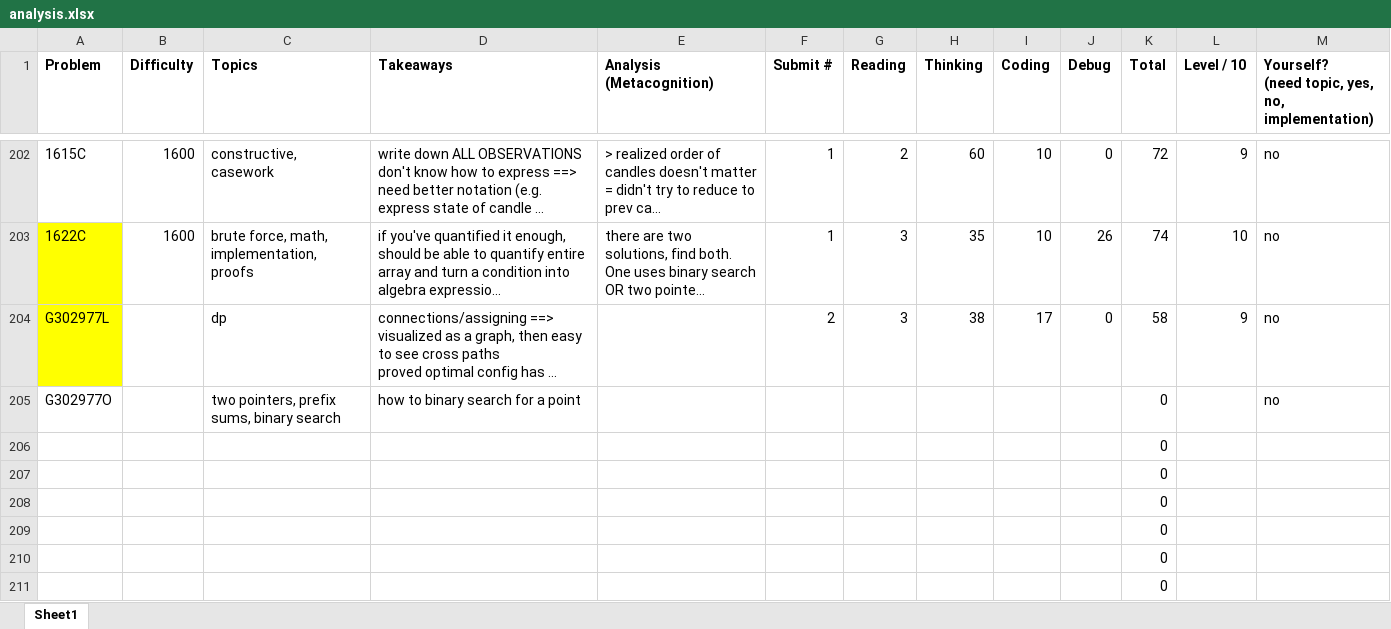
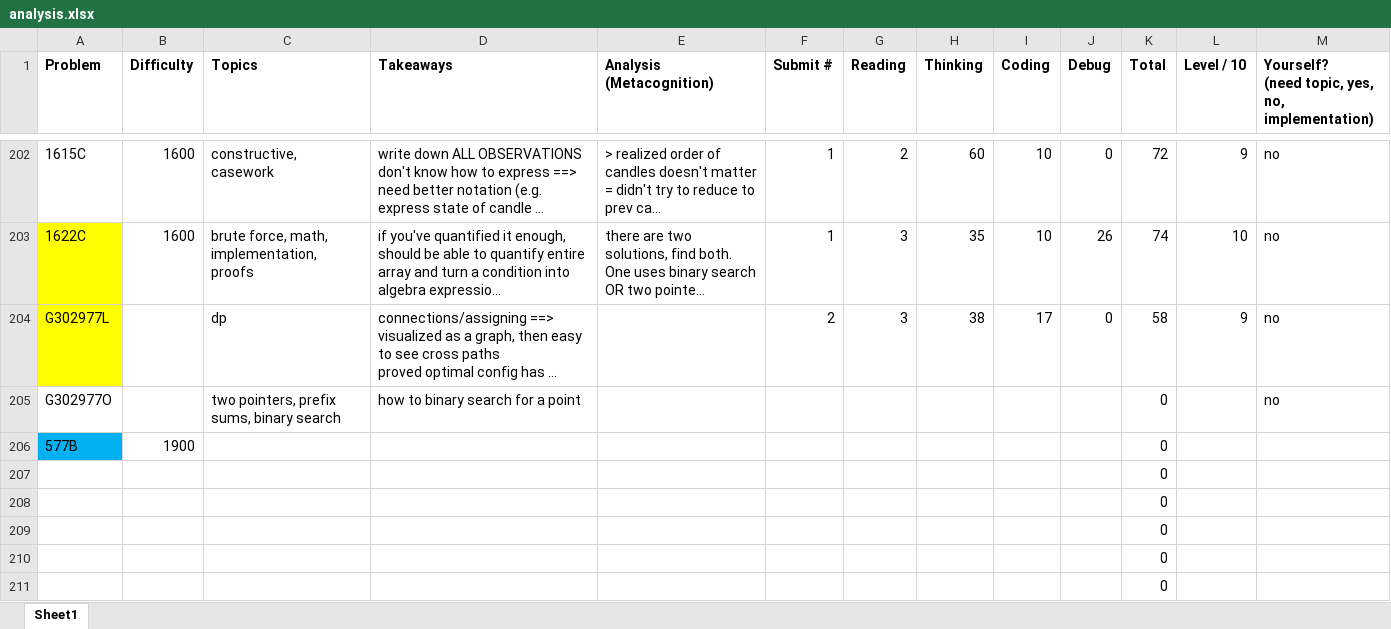
Before and after one commit to tfg1434/cp, an Excel workbook: analysis.xlsx, sheet Sheet1, drawn as a sheet; only a part is shown, gaps mark what is left out; long unchanged cells end in …; values as stored, in another font and other column widths than the file's, no borders; conditional formats not drawn; removed rows and columns are numbered as before the commit, all else as after; the diff names each change by its address in the sheet, - before the commit and + after, or states it on an @@ line.

Commit message:
577B

```diff
--- a/analysis.xlsx (sheet Sheet1)
+++ b/analysis.xlsx (sheet Sheet1)
-row 206:  |  |  |  |  |  |  |  |  |  | 0
+row 206: 577B | 1900 |  |  |  |  |  |  |  |  | 0
```
